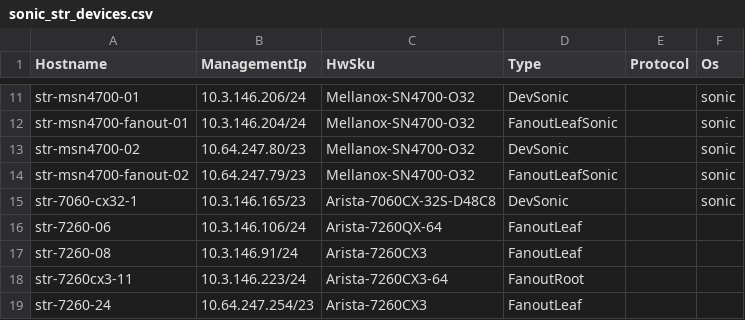
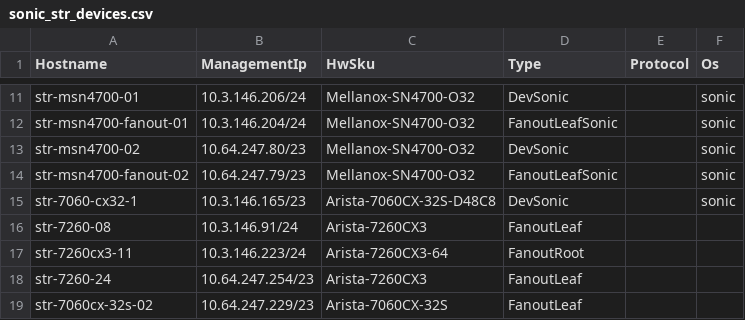
Before and after one commit to Pterosaur/sonic-mgmt, a CSV file: ansible/files/sonic_str_devices.csv, drawn as a sheet; only a part is shown, gaps mark what is left out; the shorter side is filled out with more unchanged rows.

```diff
--- a/ansible/files/sonic_str_devices.csv
+++ b/ansible/files/sonic_str_devices.csv
@@ -15,3 +15,2 @@ str-msn4700-fanout-02,10.64.247.79/23,Mellanox-SN4700-O32,FanoutLeafSonic,,sonic
 str-7060-cx32-1,10.3.146.165/23,Arista-7060CX-32S-D48C8,DevSonic,,sonic
-str-7260-06,10.3.146.106/24,Arista-7260QX-64,FanoutLeaf,,
 str-7260-08,10.3.146.91/24,Arista-7260CX3,FanoutLeaf,,
```
Also changed, not shown: ansible/files/sonic_str_console_links.csv, ansible/files/sonic_str_pdu_links.csv, 1 other file.
